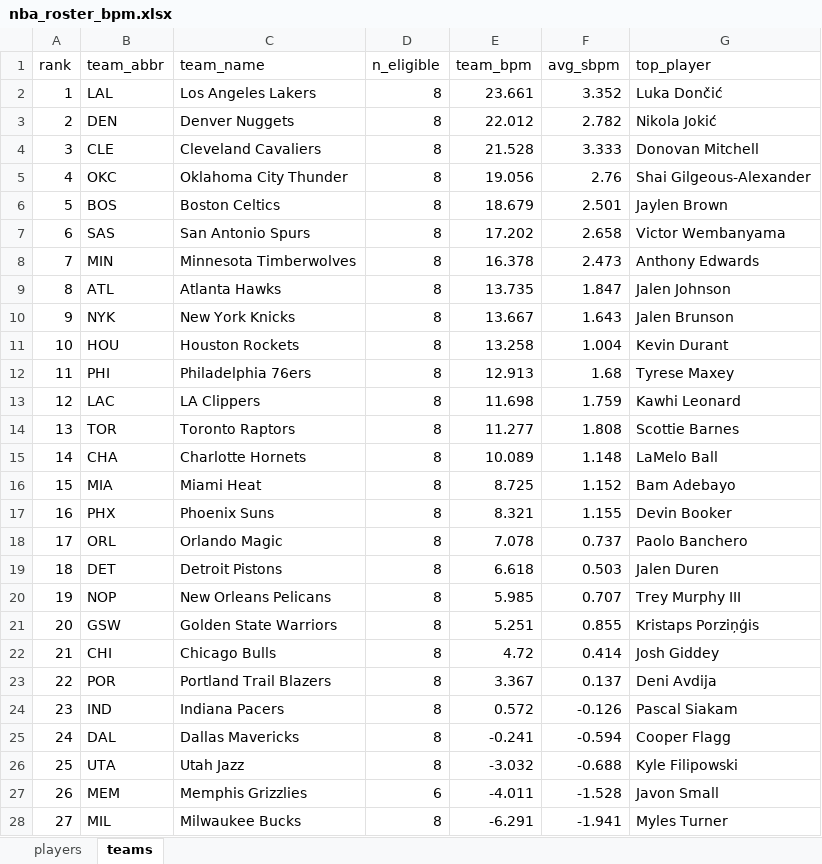
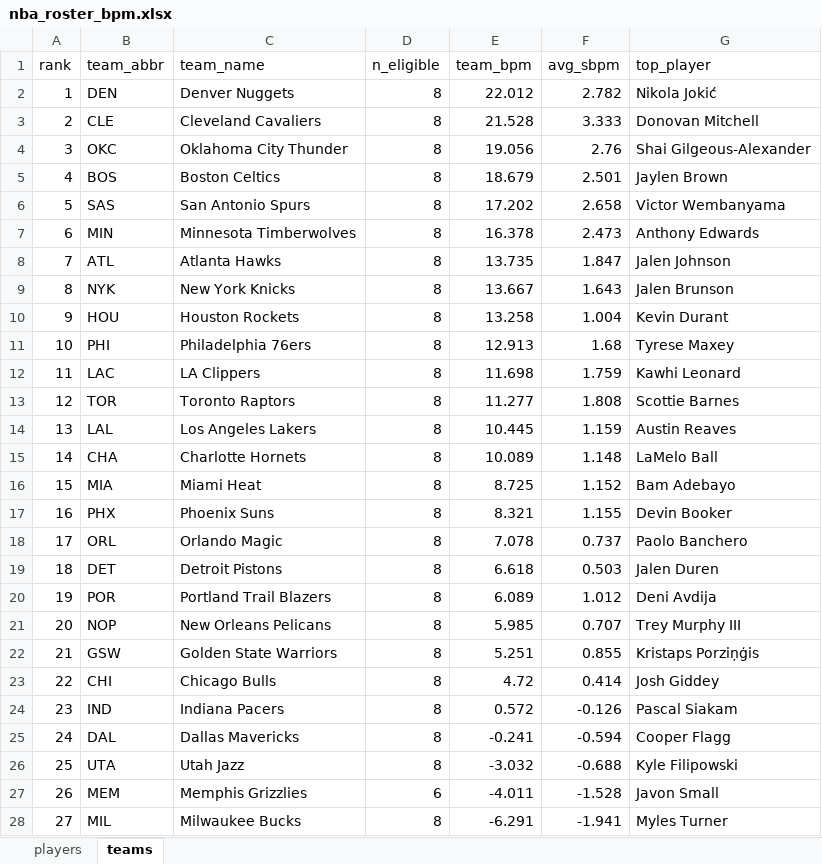
Before and after one commit to egomaniacsfantasy/oddsgodslanding, an Excel workbook: nba/public/data/nba_roster_bpm.xlsx, sheet teams, drawn as a sheet; only a part is shown; values as stored, in another font and other column widths than the file's, no borders; removed rows and columns are numbered as before the commit, all else as after; the diff names each change by its address in the sheet, - before the commit and + after, or states it on an @@ line.

```diff
--- a/nba/public/data/nba_roster_bpm.xlsx (sheet teams)
+++ b/nba/public/data/nba_roster_bpm.xlsx (sheet teams)
-row 2: 1 | LAL | Los Angeles Lakers | 8 | 23.661 | 3.352 | Luka Dončić
@@ column A (rank) renumbered between rows 2 and 23 @@
+row 14: 13 | LAL | Los Angeles Lakers | 8 | 10.445 | 1.159 | Austin Reaves
+row 20: 19 | POR | Portland Trail Blazers | 8 | 6.089 | 1.012 | Deni Avdija
-row 23: 22 | POR | Portland Trail Blazers | 8 | 3.367 | 0.137 | Deni Avdija
```
Also changed, not shown: sheet players, nba/public/data/nba_matchup_probs.xlsx, nba/public/data/nba_playoff_schedule.xlsx, 12 other files.
